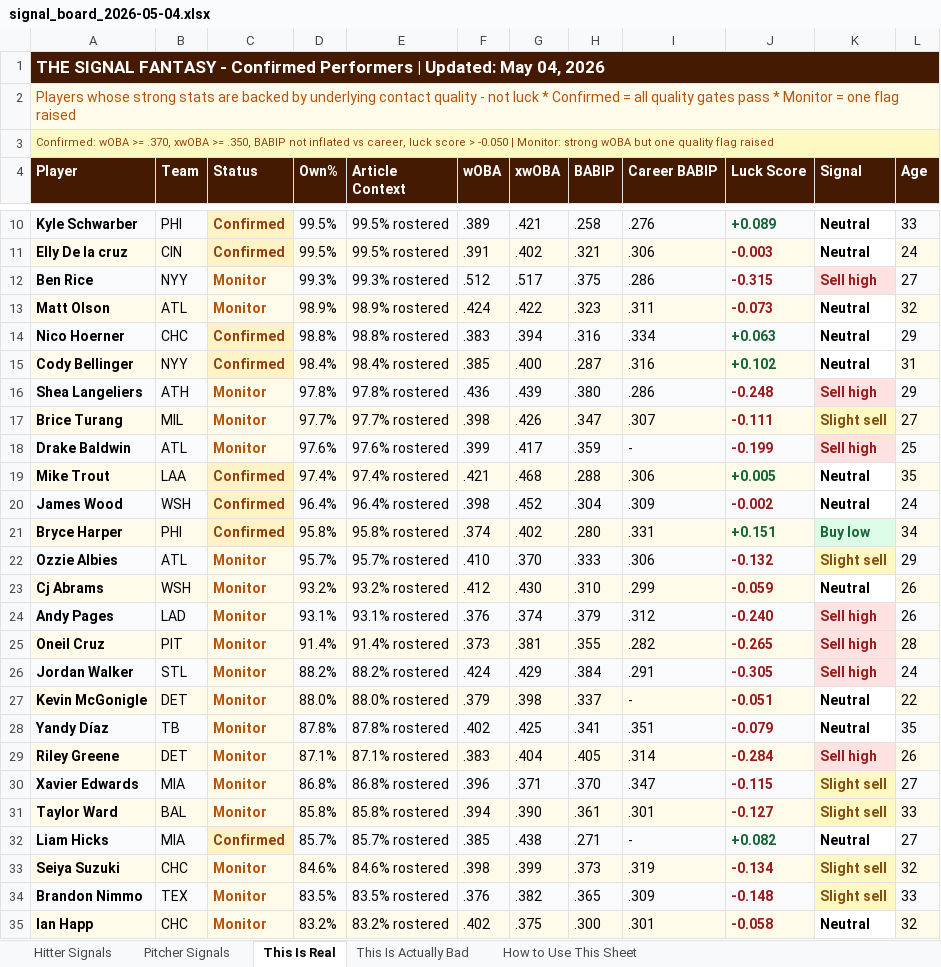
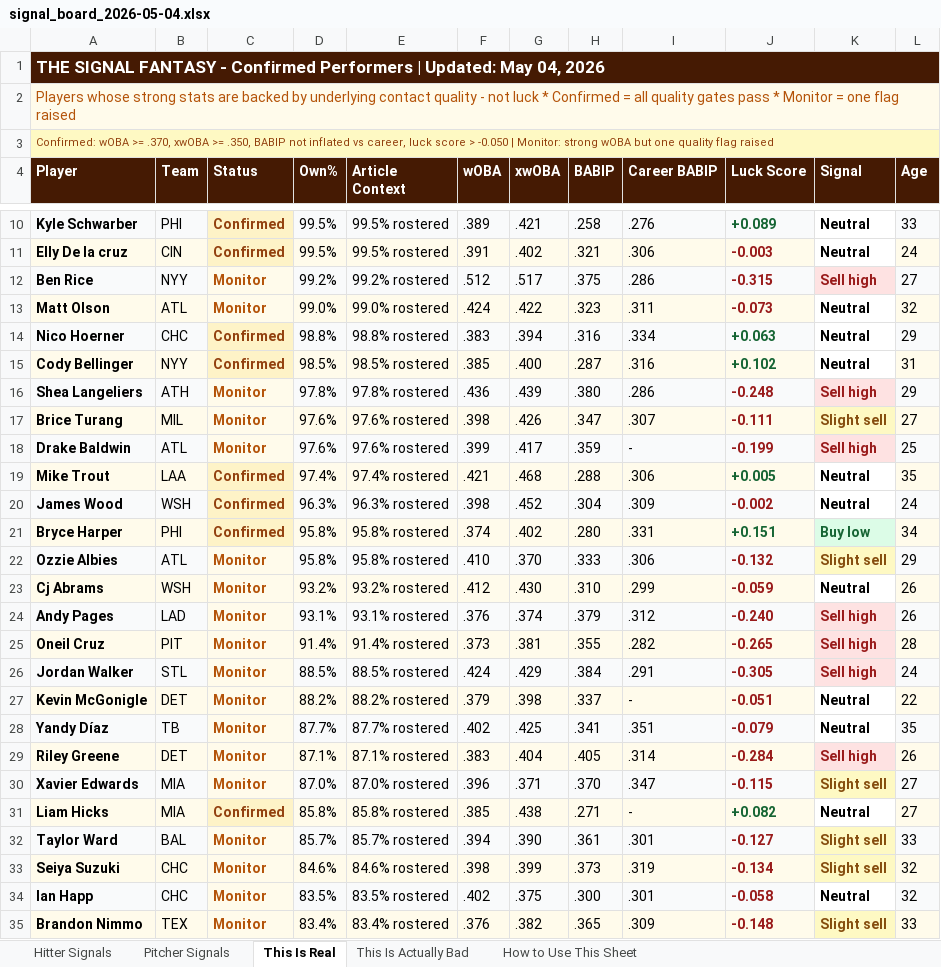
Before and after one commit to DustinSLovell/Signal-Fantasy-Pipeline, an Excel workbook: outputs/signal_board_2026-05-04.xlsx, sheet This Is Real, drawn as a sheet; only a part is shown, gaps mark what is left out; values as stored, in another font and other column widths than the file's, no borders; removed rows and columns are numbered as before the commit, all else as after; the diff covers the shown part only; the diff names each change by its address in the sheet, - before the commit and + after, or states it on an @@ line.

```diff
--- a/outputs/signal_board_2026-05-04.xlsx (sheet This Is Real)
+++ b/outputs/signal_board_2026-05-04.xlsx (sheet This Is Real)
-D12 (Own%): 99.3%
+D12 (Own%): 99.2%
-E12 (Article Context): 99.3% rostered
+E12 (Article Context): 99.2% rostered
-D13 (Own%): 98.9%
+D13 (Own%): 99.0%
-E13 (Article Context): 98.9% rostered
+E13 (Article Context): 99.0% rostered
-D15 (Own%): 98.4%
+D15 (Own%): 98.5%
-E15 (Article Context): 98.4% rostered
+E15 (Article Context): 98.5% rostered
-D17 (Own%): 97.7%
+D17 (Own%): 97.6%
-E17 (Article Context): 97.7% rostered
+E17 (Article Context): 97.6% rostered
-D20 (Own%): 96.4%
+D20 (Own%): 96.3%
-E20 (Article Context): 96.4% rostered
+E20 (Article Context): 96.3% rostered
-D22 (Own%): 95.7%
+D22 (Own%): 95.8%
-E22 (Article Context): 95.7% rostered
+E22 (Article Context): 95.8% rostered
-D26 (Own%): 88.2%
+D26 (Own%): 88.5%
-E26 (Article Context): 88.2% rostered
+E26 (Article Context): 88.5% rostered
-D27 (Own%): 88.0%
+D27 (Own%): 88.2%
-E27 (Article Context): 88.0% rostered
+E27 (Article Context): 88.2% rostered
-D28 (Own%): 87.8%
+D28 (Own%): 87.7%
-E28 (Article Context): 87.8% rostered
+E28 (Article Context): 87.7% rostered
-D30 (Own%): 86.8%
+D30 (Own%): 87.0%
-E30 (Article Context): 86.8% rostered
+E30 (Article Context): 87.0% rostered
-row 31: Taylor Ward | BAL | Monitor | 85.8% | 85.8% rostered | .394 | .390 | .361 | .301 | -0.127 | Slight sell | 33
-D31 (Own%): 85.7%
+D31 (Own%): 85.8%
-E31 (Article Context): 85.7% rostered
+E31 (Article Context): 85.8% rostered
+row 32: Taylor Ward | BAL | Monitor | 85.7% | 85.7% rostered | .394 | .390 | .361 | .301 | -0.127 | Slight sell | 33
-row 34: Brandon Nimmo | TEX | Monitor | 83.5% | 83.5% rostered | .376 | .382 | .365 | .309 | -0.148 | Slight sell | 33
-D34 (Own%): 83.2%
+D34 (Own%): 83.5%
-E34 (Article Context): 83.2% rostered
+E34 (Article Context): 83.5% rostered
+row 35: Brandon Nimmo | TEX | Monitor | 83.4% | 83.4% rostered | .376 | .382 | .365 | .309 | -0.148 | Slight sell | 33
```
Also changed, not shown: 2 added rows, 2 removed rows and 44 edited cells elsewhere in this sheet, sheet Hitter Signals, sheet Pitcher Signals, sheet This Is Actually Bad, 12 other files.
